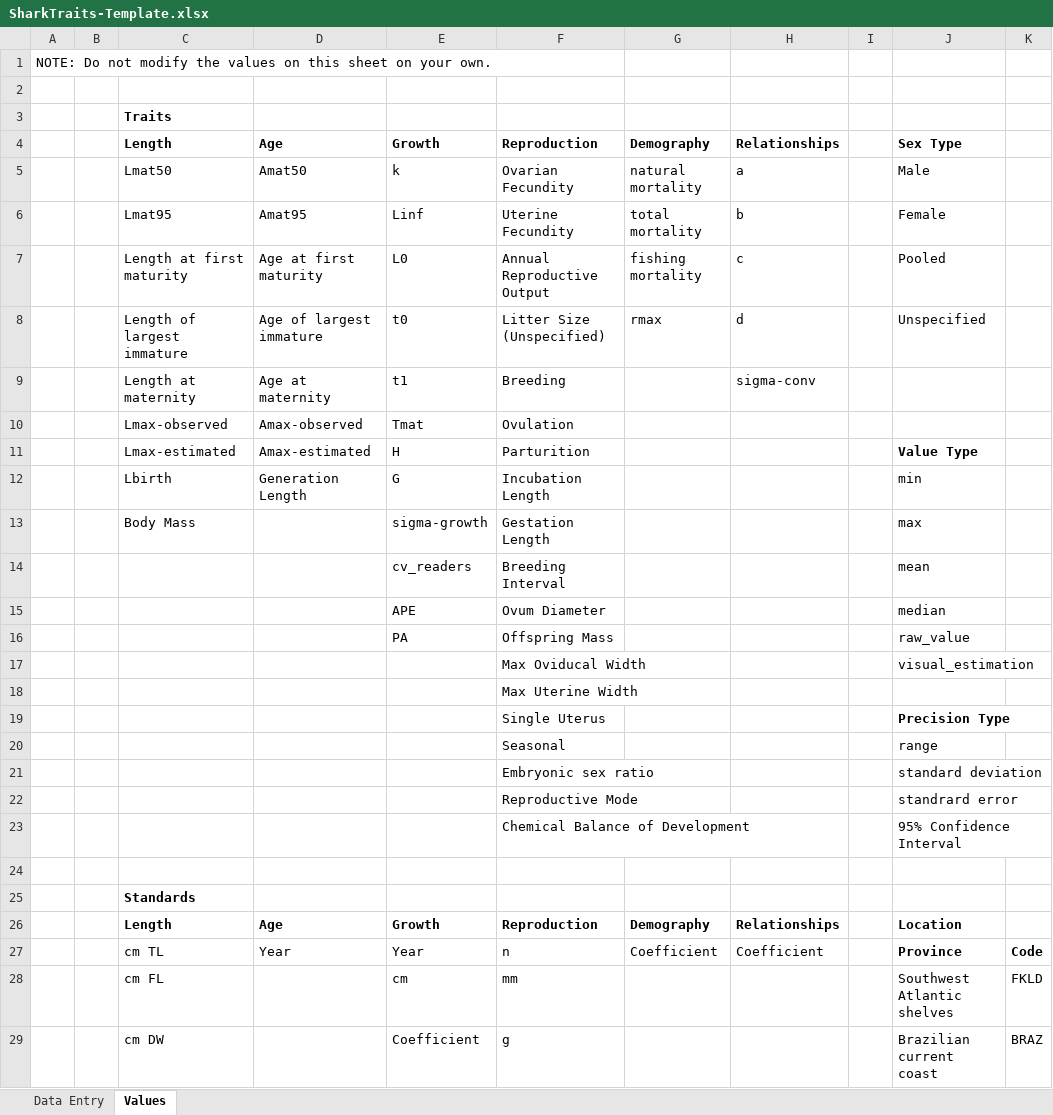
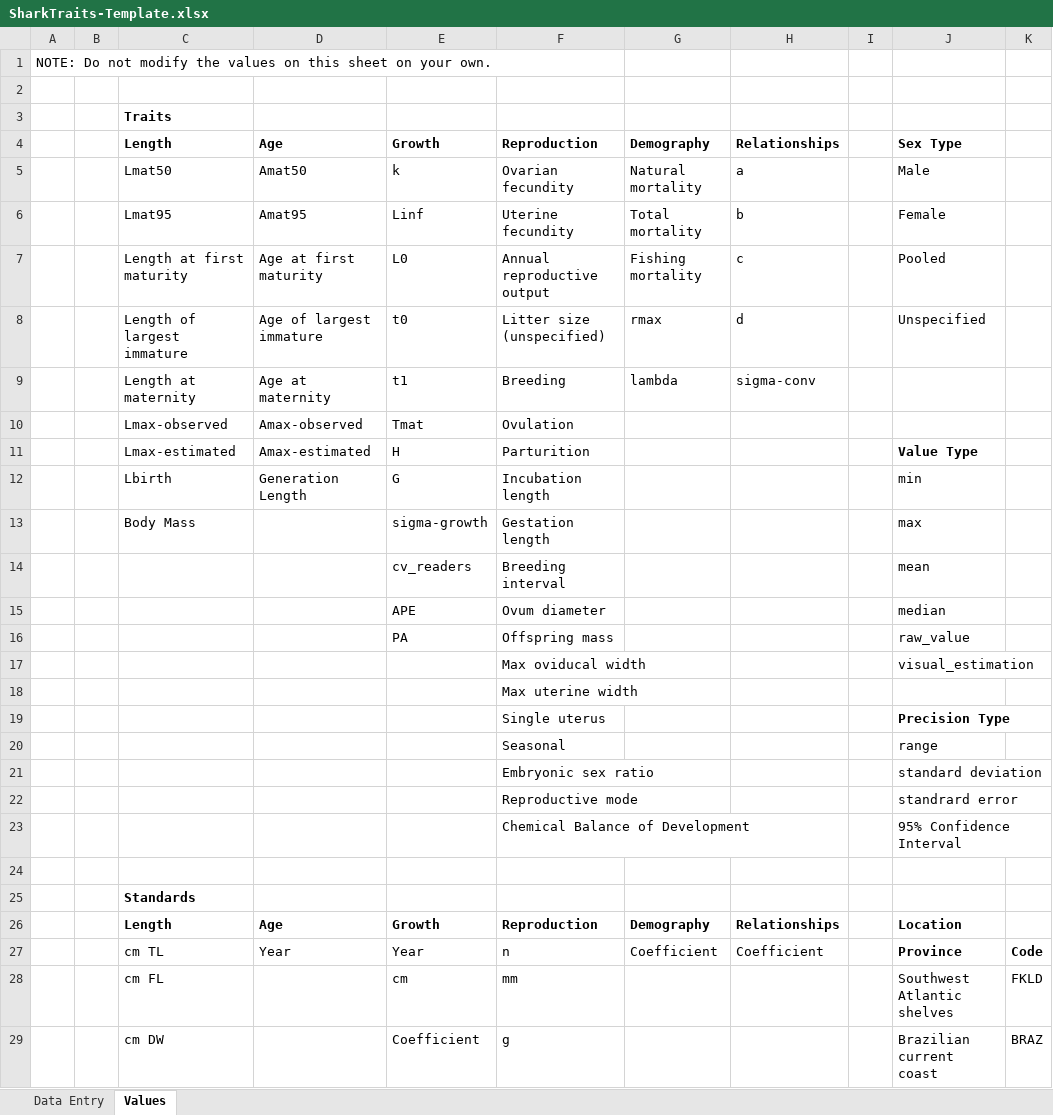
Before and after one commit to sharkipedia/sharkipedia, an Excel workbook: docs/SharkTraits-Template.xlsx, sheet Values, drawn as a sheet; only a part is shown; values as stored, in another font and other column widths than the file's, no borders; table styles not drawn; the diff covers the shown part only; the diff names each change by its address in the sheet, - before the commit and + after, or states it on an @@ line.

```diff
--- a/docs/SharkTraits-Template.xlsx (sheet Values)
+++ b/docs/SharkTraits-Template.xlsx (sheet Values)
-F5: Ovarian Fecundity
+F5: Ovarian fecundity
-G5: natural mortality
+G5: Natural mortality
-F6: Uterine Fecundity
+F6: Uterine fecundity
-G6: total mortality
+G6: Total mortality
-F7: Annual Reproductive Output
+F7: Annual reproductive output
-G7: fishing mortality
+G7: Fishing mortality
-F8: Litter Size (Unspecified)
+F8: Litter size (unspecified)
-G9: (empty)
+G9: lambda
-F12: Incubation Length
+F12: Incubation length
-F13: Gestation Length
+F13: Gestation length
-F14: Breeding Interval
+F14: Breeding interval
-F15: Ovum Diameter
+F15: Ovum diameter
-F16: Offspring Mass
+F16: Offspring mass
-F17: Max Oviducal Width
+F17: Max oviducal width
-F18: Max Uterine Width
+F18: Max uterine width
-F19: Single Uterus
+F19: Single uterus
-F22: Reproductive Mode
+F22: Reproductive mode
```
Also changed, not shown: 7 added rows, 6 removed rows and 67 edited cells elsewhere in this sheet.
